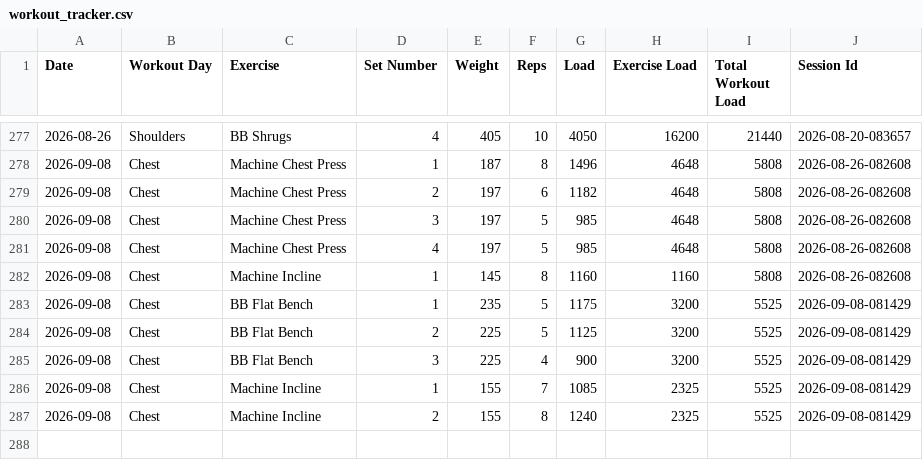
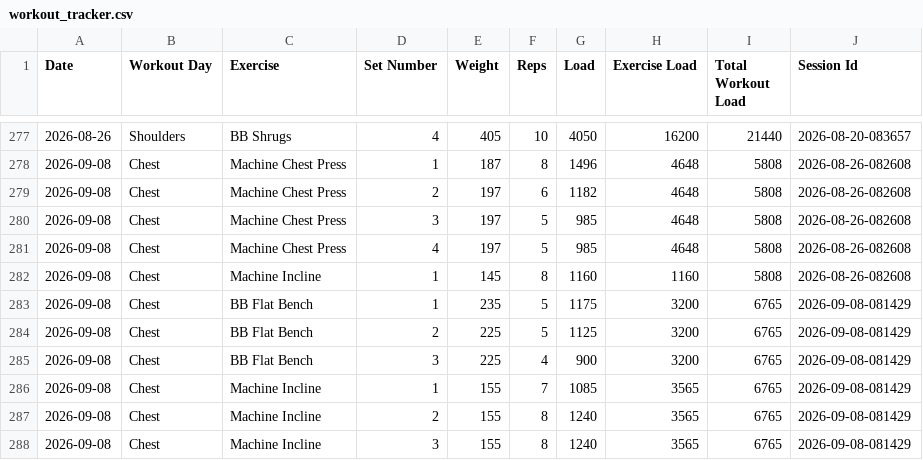
Before and after one commit to auckiefenstermacher19-cmd/Workout-Tracker-v2, a CSV file: workout_tracker.csv, drawn as a sheet; only a part is shown, gaps mark what is left out.

Commit message:
Autosave Chest — 2026-09-08

```diff
--- a/workout_tracker.csv
+++ b/workout_tracker.csv
@@ -282,6 +282,7 @@ Date,Workout Day,Exercise,Set Number,Weight,Reps,Load,Exercise Load,Total Workou
 2026-09-08,Chest,Machine Incline,1,145,8,1160,1160,5808,2026-08-26-082608
-2026-09-08,Chest,BB Flat Bench,1,235,5,1175,3200,5525,2026-09-08-081429
-2026-09-08,Chest,BB Flat Bench,2,225,5,1125,3200,5525,2026-09-08-081429
-2026-09-08,Chest,BB Flat Bench,3,225,4,900,3200,5525,2026-09-08-081429
-2026-09-08,Chest,Machine Incline,1,155,7,1085,2325,5525,2026-09-08-081429
-2026-09-08,Chest,Machine Incline,2,155,8,1240,2325,5525,2026-09-08-081429
+2026-09-08,Chest,BB Flat Bench,1,235,5,1175,3200,6765,2026-09-08-081429
+2026-09-08,Chest,BB Flat Bench,2,225,5,1125,3200,6765,2026-09-08-081429
+2026-09-08,Chest,BB Flat Bench,3,225,4,900,3200,6765,2026-09-08-081429
+2026-09-08,Chest,Machine Incline,1,155,7,1085,3565,6765,2026-09-08-081429
+2026-09-08,Chest,Machine Incline,2,155,8,1240,3565,6765,2026-09-08-081429
+2026-09-08,Chest,Machine Incline,3,155,8,1240,3565,6765,2026-09-08-081429
```
